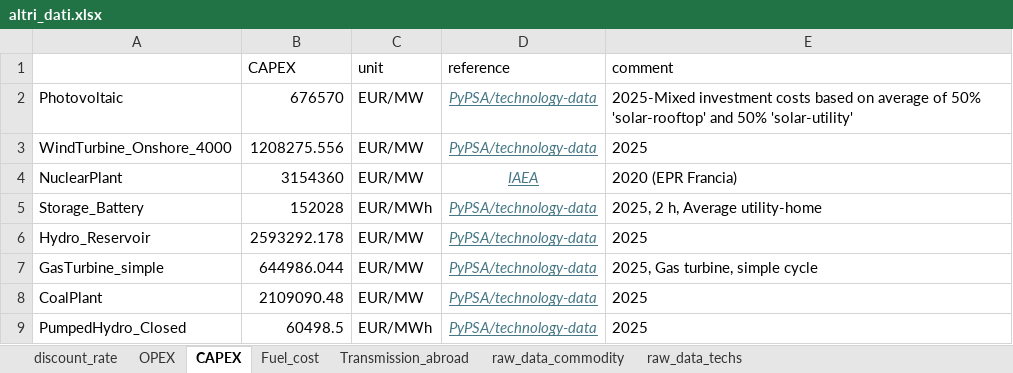
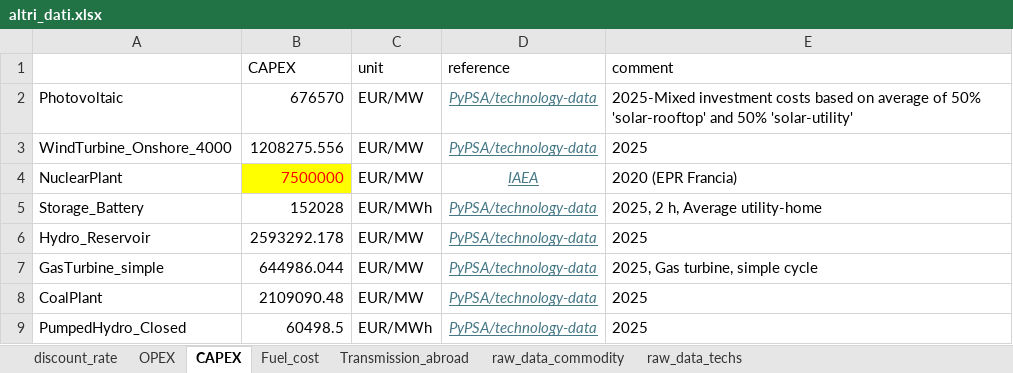
Before and after one commit to lucabert01/DrinDrin---Mix-energetico, an Excel workbook: dati_casoStudioItalia/altri_dati.xlsx, sheet CAPEX, drawn as a sheet; values as stored, in another font and other column widths than the file's, no borders; the diff names each change by its address in the sheet, - before the commit and + after, or states it on an @@ line.

Commit message:
Modified CAPEX nuclear to reflect the value suggested by Lorenzo M.

```diff
--- a/dati_casoStudioItalia/altri_dati.xlsx (sheet CAPEX)
+++ b/dati_casoStudioItalia/altri_dati.xlsx (sheet CAPEX)
-B4 (CAPEX): 3154360
+B4 (CAPEX): 7500000
@@ B4 fill: none → #FFFF00, text colour: black → #FF0000 @@
```
Also changed, not shown: sheet OPEX.
